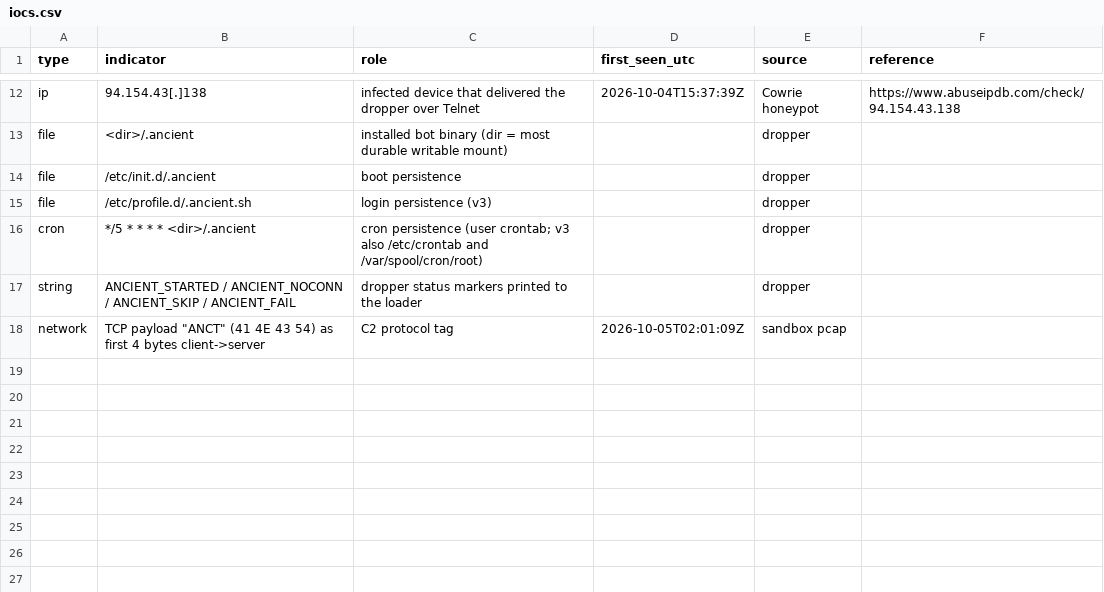
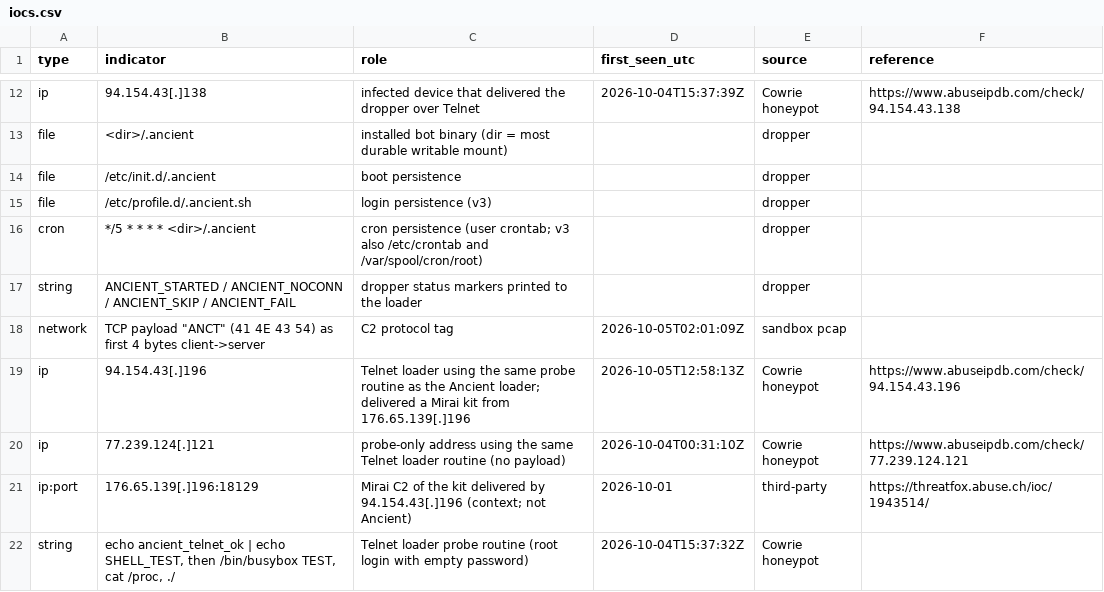
Before and after one commit to ksi-digital/threat-research, a CSV file: ancient-botnet/iocs.csv, drawn as a sheet; only a part is shown, gaps mark what is left out.

```diff
--- a/ancient-botnet/iocs.csv
+++ b/ancient-botnet/iocs.csv
@@ -18 +18,5 @@ string,ANCIENT_STARTED / ANCIENT_NOCONN / ANCIENT_SKIP / ANCIENT_FAIL,dropper st
 network,"TCP payload ""ANCT"" (41 4E 43 54) as first 4 bytes client->server",C2 protocol tag,2026-10-05T02:01:09Z,sandbox pcap,
+ip,94.154.43[.]196,"Telnet loader using the same probe routine as the Ancient loader; delivered a Mirai kit from 176.65.139[.]196",2026-10-05T12:58:13Z,Cowrie honeypot,https://www.abuseipdb.com/check/94.154.43.196
+ip,77.239.124[.]121,"probe-only address using the same Telnet loader routine (no payload)",2026-10-04T00:31:10Z,Cowrie honeypot,https://www.abuseipdb.com/check/77.239.124.121
+ip:port,176.65.139[.]196:18129,"Mirai C2 of the kit delivered by 94.154.43[.]196 (context; not Ancient)",2026-10-01,third-party,https://threatfox.abuse.ch/ioc/1943514/
+string,"echo ancient_telnet_ok | echo SHELL_TEST, then /bin/busybox TEST, cat /proc, ./",Telnet loader probe routine (root login with empty password),2026-10-04T15:37:32Z,Cowrie honeypot,
```
Also changed, not shown: iocs-all.csv, 4 other files.
